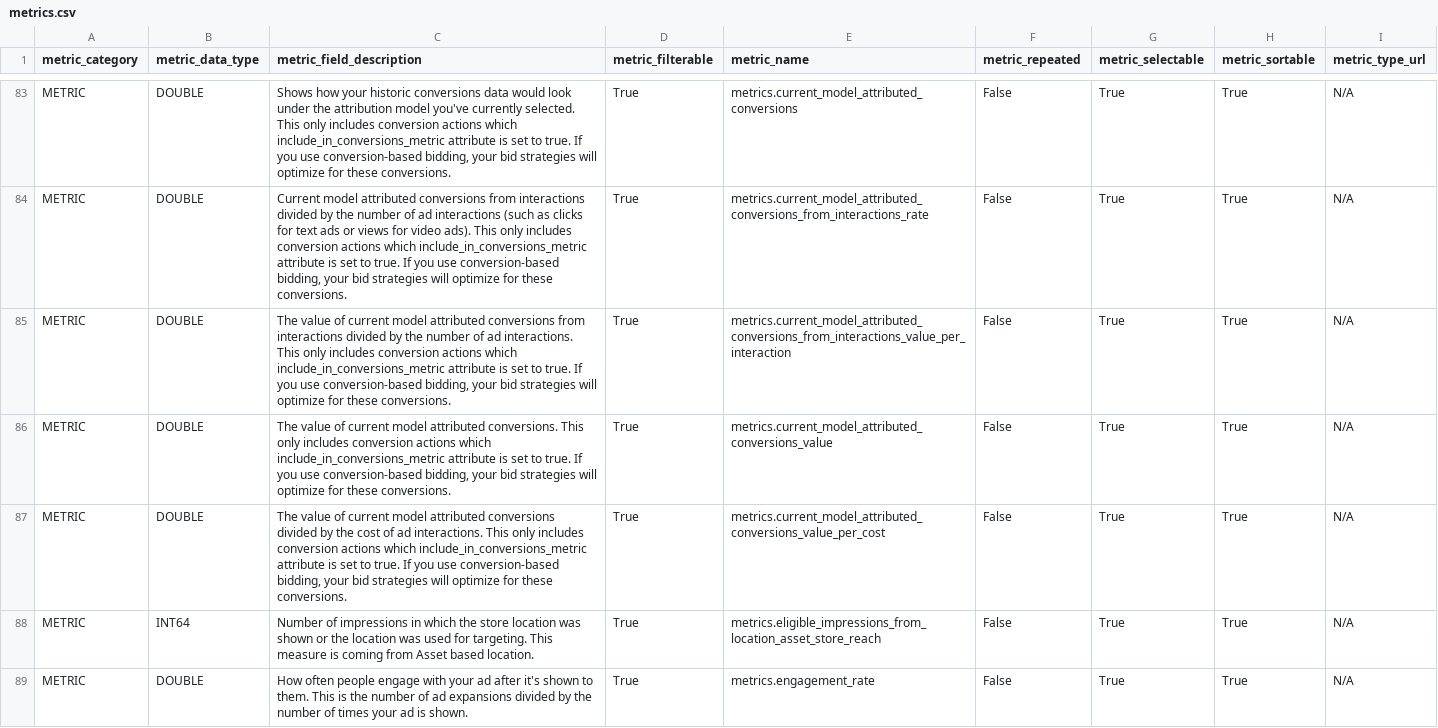
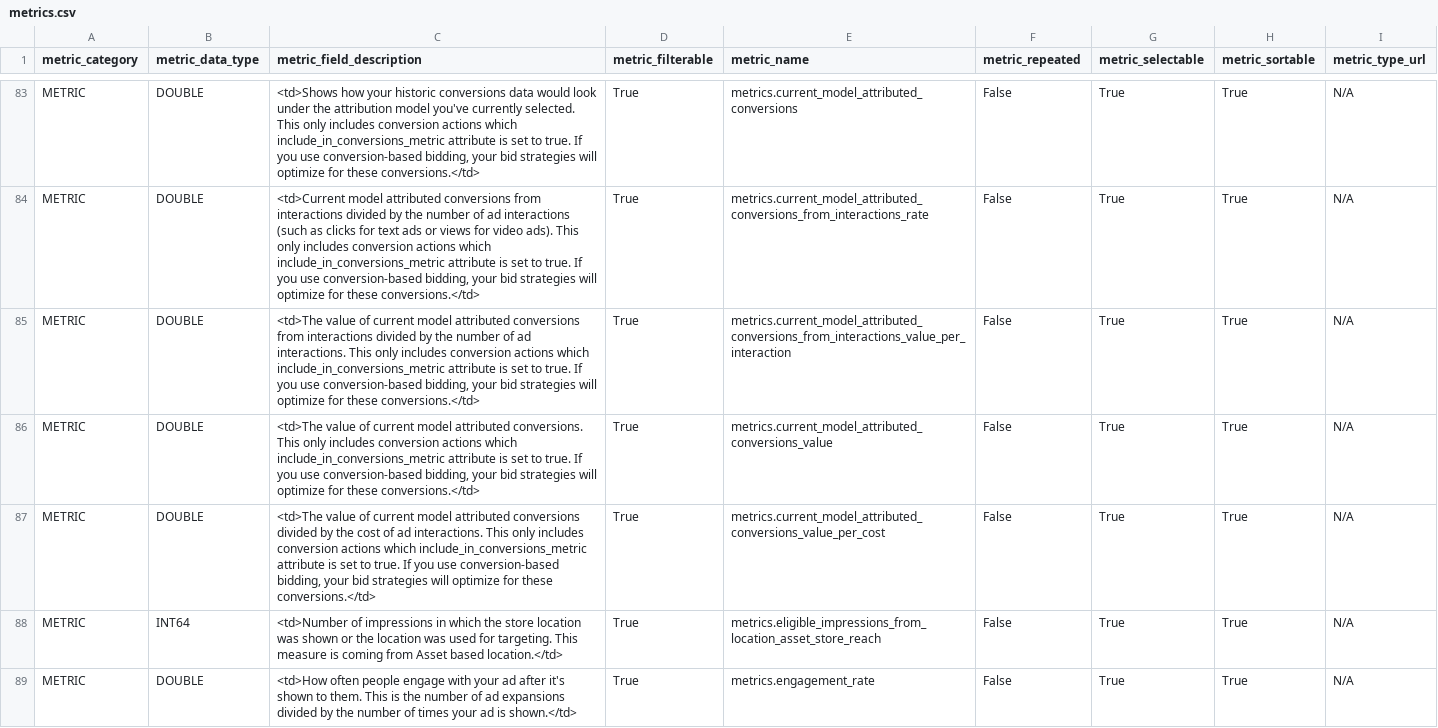
Before and after one commit to dtvn-training/2023-hn-NguyenMinhHuy-GoogleAdsAPICrawlData, a CSV file: google_ads_api/metrics.csv, drawn as a sheet; only a part is shown, gaps mark what is left out; the diff covers the shown part only; the diff names each change by its address in the sheet, - before the commit and + after, or states it on an @@ line.

Commit message:
crawl attribute

```diff
--- a/google_ads_api/metrics.csv
+++ b/google_ads_api/metrics.csv
-C83 (metric_field_description): Shows how your historic conversions data would look under the attribution model you've currently selected. This only includes conversion actions which include_in_conversions_metric attribute is set to true. If you use conversion-based bidding, your bid strategies will optimize for these conversions.
+C83 (metric_field_description): <td>Shows how your historic conversions data would look under the attribution model you've currently selected. This only includes conversion actions which include_in_conversions_metric attribute is set to true. If you use conversion-based bidding, your bid strategies will optimize for these conversions.</td>
-C84 (metric_field_description): Current model attributed conversions from interactions divided by the number of ad interactions (such as clicks for text ads or views for video ads). This only includes conversion actions which include_in_conversions_metric attribute is set to true. If you use conversion-based bidding, your bid strategies will optimize for these conversions.
+C84 (metric_field_description): <td>Current model attributed conversions from interactions divided by the number of ad interactions (such as clicks for text ads or views for video ads). This only includes conversion actions which include_in_conversions_metric attribute is set to true. If you use conversion-based bidding, your bid strategies will optimize for these conversions.</td>
-C85 (metric_field_description): The value of current model attributed conversions from interactions divided by the number of ad interactions. This only includes conversion actions which include_in_conversions_metric attribute is set to true. If you use conversion-based bidding, your bid strategies will optimize for these conversions.
+C85 (metric_field_description): <td>The value of current model attributed conversions from interactions divided by the number of ad interactions. This only includes conversion actions which include_in_conversions_metric attribute is set to true. If you use conversion-based bidding, your bid strategies will optimize for these conversions.</td>
-C86 (metric_field_description): The value of current model attributed conversions. This only includes conversion actions which include_in_conversions_metric attribute is set to true. If you use conversion-based bidding, your bid strategies will optimize for these conversions.
+C86 (metric_field_description): <td>The value of current model attributed conversions. This only includes conversion actions which include_in_conversions_metric attribute is set to true. If you use conversion-based bidding, your bid strategies will optimize for these conversions.</td>
-C87 (metric_field_description): The value of current model attributed conversions divided by the cost of ad interactions. This only includes conversion actions which include_in_conversions_metric attribute is set to true. If you use conversion-based bidding, your bid strategies will optimize for these conversions.
+C87 (metric_field_description): <td>The value of current model attributed conversions divided by the cost of ad interactions. This only includes conversion actions which include_in_conversions_metric attribute is set to true. If you use conversion-based bidding, your bid strategies will optimize for these conversions.</td>
-C88 (metric_field_description): Number of impressions in which the store location was shown or the location was used for targeting. This measure is coming from Asset based location.
+C88 (metric_field_description): <td>Number of impressions in which the store location was shown or the location was used for targeting. This measure is coming from Asset based location.</td>
-C89 (metric_field_description): How often people engage with your ad after it's shown to them. This is the number of ad expansions divided by the number of times your ad is shown.
+C89 (metric_field_description): <td>How often people engage with your ad after it's shown to them. This is the number of ad expansions divided by the number of times your ad is shown.</td>
```
Also changed, not shown: 167 edited cells elsewhere in this file, google_ads_api/resources.csv, 11 other files.
